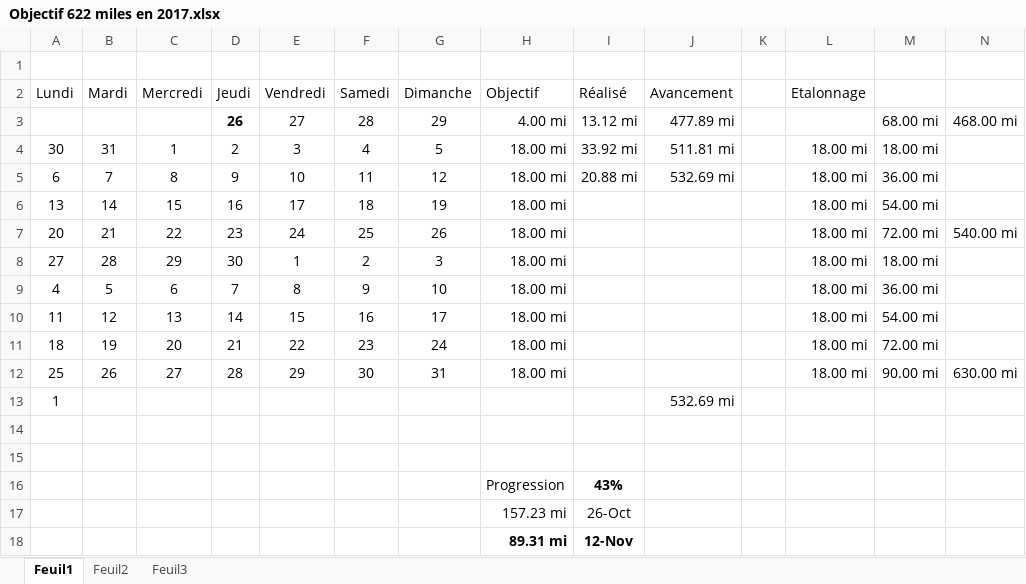
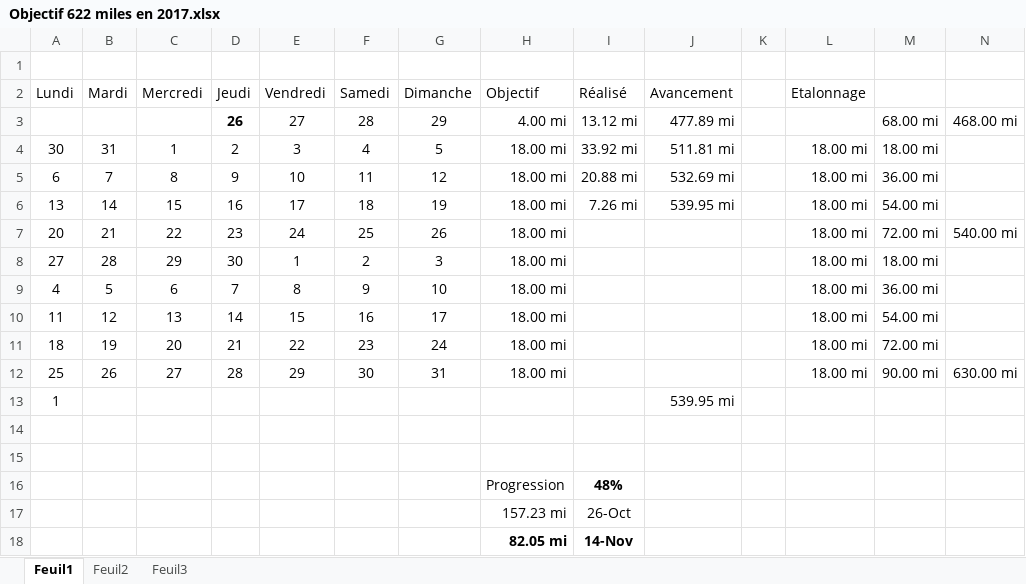
Before and after one commit to yakobibus/Essais, an Excel workbook: Src/622 miles/Objectif 622 miles en 2017.xlsx, sheet Feuil1, drawn as a sheet; values as stored, in another font and other column widths than the file's, no borders; conditional formats and table styles not drawn; removed rows and columns are numbered as before the commit, all else as after; the diff names each change by its address in the sheet, - before the commit and + after, or states it on an @@ line.

Commit message:
622
48%

```diff
--- a/Src/622 miles/Objectif 622 miles en 2017.xlsx (sheet Feuil1)
+++ b/Src/622 miles/Objectif 622 miles en 2017.xlsx (sheet Feuil1)
-I6 (Réalisé): (empty)
+I6 (Réalisé): 7.26 mi
-J6 (Avancement): (empty)
+J6 (Avancement): 539.95 mi
-J13 (Avancement): 532.69 mi
+J13 (Avancement): 539.95 mi
-I16 (Réalisé): 43%
+I16 (Réalisé): 48%
-row 18:  |  |  |  |  |  |  | 89.31 mi | 12-Nov
+row 18:  |  |  |  |  |  |  | 82.05 mi | 14-Nov
```
